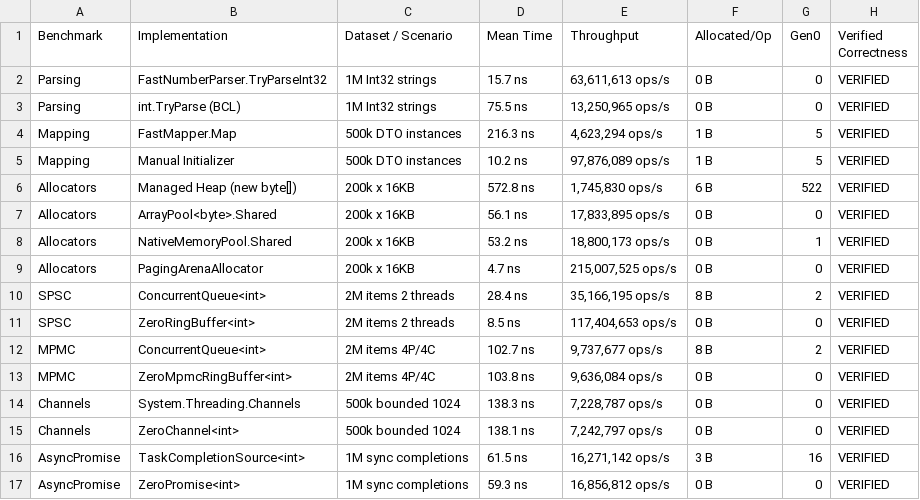
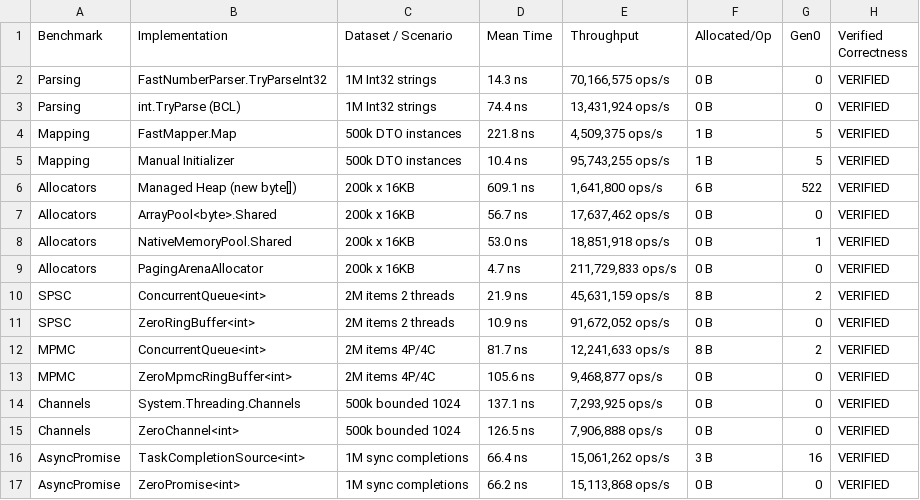
Before and after one commit to kzxl/ZeroPlatform, a CSV file: audit/benchmark/results/benchmark_run_x64_4.csv, drawn as a sheet.

```diff
--- a/audit/benchmark/results/benchmark_run_x64_4.csv
+++ b/audit/benchmark/results/benchmark_run_x64_4.csv
@@ -1,17 +1,17 @@
 Benchmark|Implementation|Dataset / Scenario|Mean Time|Throughput|Allocated/Op|Gen0|Verified Correctness
-Parsing|FastNumberParser.TryParseInt32|1M Int32 strings|15.7 ns|63,611,613 ops/s|0 B|0|VERIFIED
-Parsing|int.TryParse (BCL)|1M Int32 strings|75.5 ns|13,250,965 ops/s|0 B|0|VERIFIED
-Mapping|FastMapper.Map|500k DTO instances|216.3 ns|4,623,294 ops/s|1 B|5|VERIFIED
-Mapping|Manual Initializer|500k DTO instances|10.2 ns|97,876,089 ops/s|1 B|5|VERIFIED
-Allocators|Managed Heap (new byte[])|200k x 16KB|572.8 ns|1,745,830 ops/s|6 B|522|VERIFIED
-Allocators|ArrayPool<byte>.Shared|200k x 16KB|56.1 ns|17,833,895 ops/s|0 B|0|VERIFIED
-Allocators|NativeMemoryPool.Shared|200k x 16KB|53.2 ns|18,800,173 ops/s|0 B|1|VERIFIED
-Allocators|PagingArenaAllocator|200k x 16KB|4.7 ns|215,007,525 ops/s|0 B|0|VERIFIED
-SPSC|ConcurrentQueue<int>|2M items 2 threads|28.4 ns|35,166,195 ops/s|8 B|2|VERIFIED
-SPSC|ZeroRingBuffer<int>|2M items 2 threads|8.5 ns|117,404,653 ops/s|0 B|0|VERIFIED
-MPMC|ConcurrentQueue<int>|2M items 4P/4C|102.7 ns|9,737,677 ops/s|8 B|2|VERIFIED
-MPMC|ZeroMpmcRingBuffer<int>|2M items 4P/4C|103.8 ns|9,636,084 ops/s|0 B|0|VERIFIED
-Channels|System.Threading.Channels|500k bounded 1024|138.3 ns|7,228,787 ops/s|0 B|0|VERIFIED
-Channels|ZeroChannel<int>|500k bounded 1024|138.1 ns|7,242,797 ops/s|0 B|0|VERIFIED
-AsyncPromise|TaskCompletionSource<int>|1M sync completions|61.5 ns|16,271,142 ops/s|3 B|16|VERIFIED
-AsyncPromise|ZeroPromise<int>|1M sync completions|59.3 ns|16,856,812 ops/s|0 B|0|VERIFIED
+Parsing|FastNumberParser.TryParseInt32|1M Int32 strings|14.3 ns|70,166,575 ops/s|0 B|0|VERIFIED
+Parsing|int.TryParse (BCL)|1M Int32 strings|74.4 ns|13,431,924 ops/s|0 B|0|VERIFIED
+Mapping|FastMapper.Map|500k DTO instances|221.8 ns|4,509,375 ops/s|1 B|5|VERIFIED
+Mapping|Manual Initializer|500k DTO instances|10.4 ns|95,743,255 ops/s|1 B|5|VERIFIED
+Allocators|Managed Heap (new byte[])|200k x 16KB|609.1 ns|1,641,800 ops/s|6 B|522|VERIFIED
+Allocators|ArrayPool<byte>.Shared|200k x 16KB|56.7 ns|17,637,462 ops/s|0 B|0|VERIFIED
+Allocators|NativeMemoryPool.Shared|200k x 16KB|53.0 ns|18,851,918 ops/s|0 B|1|VERIFIED
+Allocators|PagingArenaAllocator|200k x 16KB|4.7 ns|211,729,833 ops/s|0 B|0|VERIFIED
+SPSC|ConcurrentQueue<int>|2M items 2 threads|21.9 ns|45,631,159 ops/s|8 B|2|VERIFIED
+SPSC|ZeroRingBuffer<int>|2M items 2 threads|10.9 ns|91,672,052 ops/s|0 B|0|VERIFIED
+MPMC|ConcurrentQueue<int>|2M items 4P/4C|81.7 ns|12,241,633 ops/s|8 B|2|VERIFIED
+MPMC|ZeroMpmcRingBuffer<int>|2M items 4P/4C|105.6 ns|9,468,877 ops/s|0 B|0|VERIFIED
+Channels|System.Threading.Channels|500k bounded 1024|137.1 ns|7,293,925 ops/s|0 B|0|VERIFIED
+Channels|ZeroChannel<int>|500k bounded 1024|126.5 ns|7,906,888 ops/s|0 B|0|VERIFIED
+AsyncPromise|TaskCompletionSource<int>|1M sync completions|66.4 ns|15,061,262 ops/s|3 B|16|VERIFIED
+AsyncPromise|ZeroPromise<int>|1M sync completions|66.2 ns|15,113,868 ops/s|0 B|0|VERIFIED
```
Also changed, not shown: audit/benchmark/results/benchmark_run_x64_8.csv.
